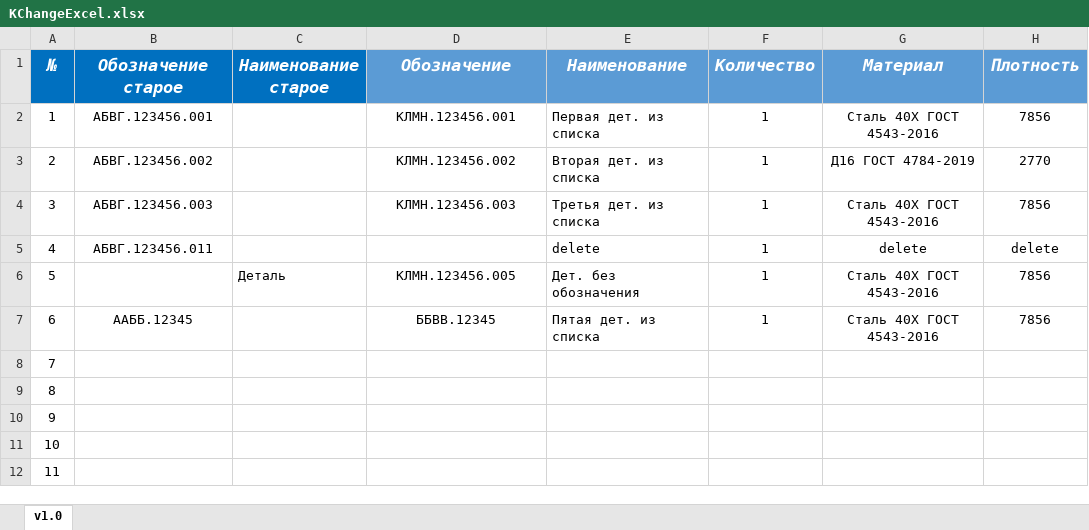
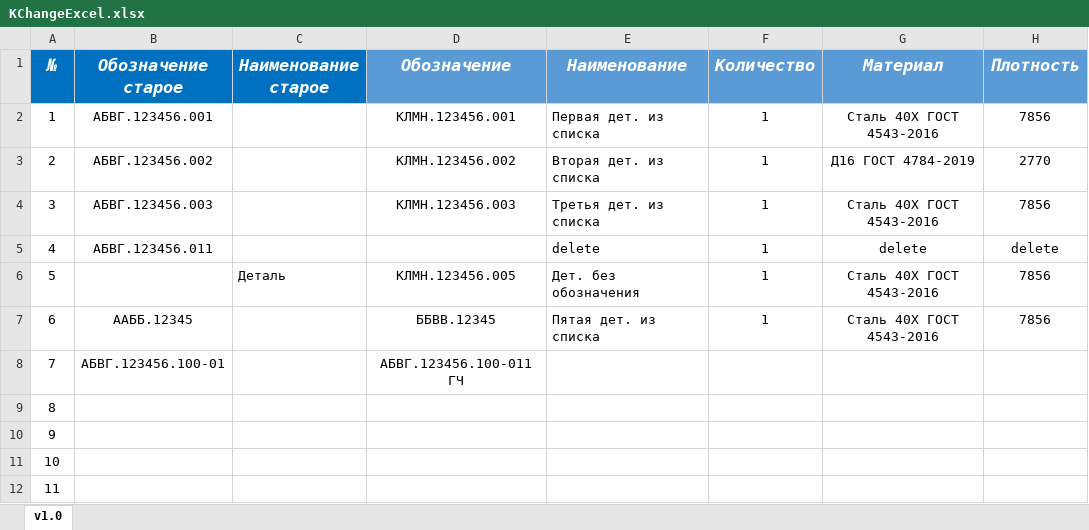
Before and after one commit to dimak222/KChangeExcel, an Excel workbook: KChangeExcel.xlsx, sheet v1.0, drawn as a sheet; only a part is shown; values as stored, in another font and other column widths than the file's, no borders; conditional formats and table styles not drawn; the diff names each change by its address in the sheet, - before the commit and + after, or states it on an @@ line.

```diff
--- a/KChangeExcel.xlsx (sheet v1.0)
+++ b/KChangeExcel.xlsx (sheet v1.0)
-B8 (Обозначение старое): (empty)
+B8 (Обозначение старое): АБВГ.123456.100-01
-D8 (Обозначение): (empty)
+D8 (Обозначение): АБВГ.123456.100-011 ГЧ
```
Also changed, not shown: 1 other file.
